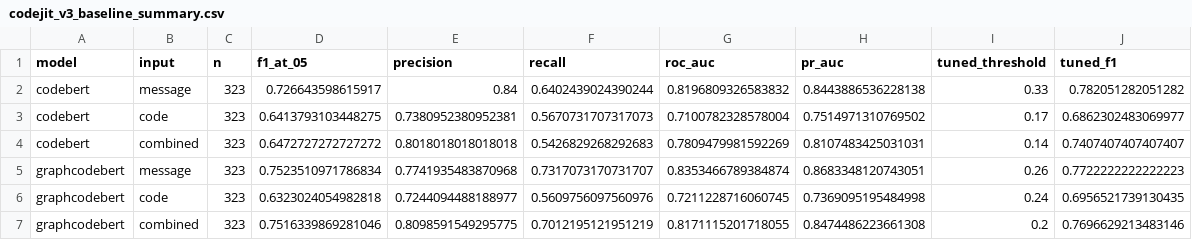
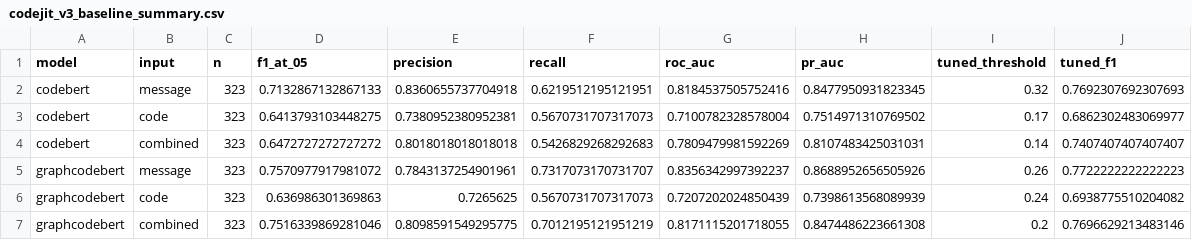
Before and after one commit to Ddasunsandeepa/xai-commit-vuln-devsecops, a CSV file: reports/codejit_v3_baseline_summary.csv, drawn as a sheet.

```diff
--- a/reports/codejit_v3_baseline_summary.csv
+++ b/reports/codejit_v3_baseline_summary.csv
@@ -1,7 +1,7 @@
 model,input,n,f1_at_05,precision,recall,roc_auc,pr_auc,tuned_threshold,tuned_f1
-codebert,message,323,0.726643598615917,0.84,0.6402439024390244,0.8196809326583832,0.8443886536228138,0.33,0.782051282051282
+codebert,message,323,0.7132867132867133,0.8360655737704918,0.6219512195121951,0.8184537505752416,0.8477950931823345,0.32,0.7692307692307693
 codebert,code,323,0.6413793103448275,0.7380952380952381,0.5670731707317073,0.7100782328578004,0.7514971310769502,0.17,0.6862302483069977
 codebert,combined,323,0.6472727272727272,0.8018018018018018,0.5426829268292683,0.7809479981592269,0.8107483425031031,0.14,0.7407407407407407
-graphcodebert,message,323,0.7523510971786834,0.7741935483870968,0.7317073170731707,0.8353466789384874,0.8683348120743051,0.26,0.7722222222222223
-graphcodebert,code,323,0.6323024054982818,0.7244094488188977,0.5609756097560976,0.7211228716060745,0.7369095195484998,0.24,0.6956521739130435
+graphcodebert,message,323,0.7570977917981072,0.7843137254901961,0.7317073170731707,0.8356342997392237,0.8688952656505926,0.26,0.7722222222222223
+graphcodebert,code,323,0.636986301369863,0.7265625,0.5670731707317073,0.7207202024850439,0.7398613568089939,0.24,0.6938775510204082
 graphcodebert,combined,323,0.7516339869281046,0.8098591549295775,0.7012195121951219,0.8171115201718055,0.8474486223661308,0.2,0.7696629213483146
```
Also changed, not shown: reports/codejit_codebert_v3/message/message/validation_predictions.csv, reports/codejit_graphcodebert_v3/message/message/validation_predictions.csv, 18 other files.
